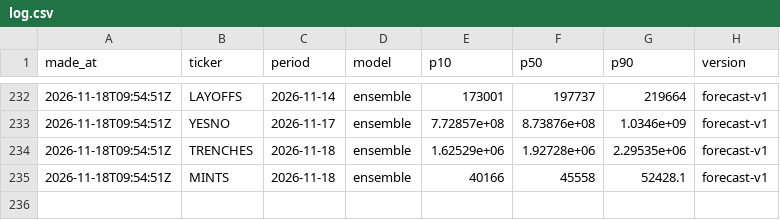
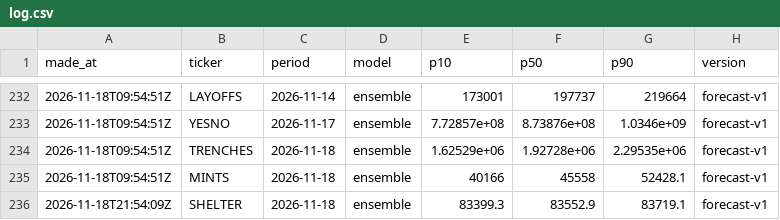
Before and after one commit to tickerzhq/tickerz-open, a CSV file: forecasts/log.csv, drawn as a sheet; only a part is shown, gaps mark what is left out.

```diff
--- a/forecasts/log.csv
+++ b/forecasts/log.csv
@@ -235 +235,2 @@ made_at,ticker,period,model,p10,p50,p90,version
 2026-11-18T09:54:51Z,MINTS,2026-11-18,ensemble,40166,45558,52428.1,forecast-v1
+2026-11-18T21:54:09Z,SHELTER,2026-11-18,ensemble,83399.3,83552.9,83719.1,forecast-v1
```
Also changed, not shown: forecasts/shadow-log.csv, 2 other files.
